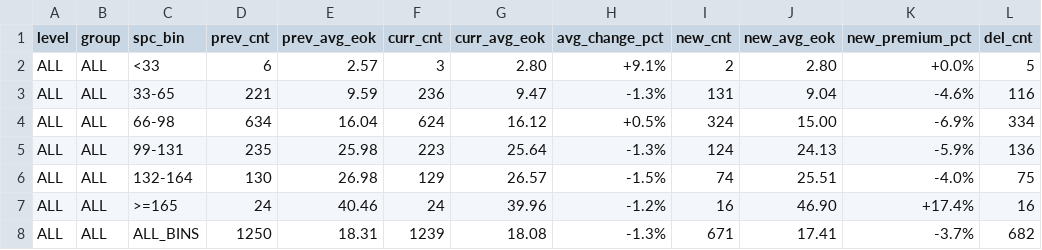
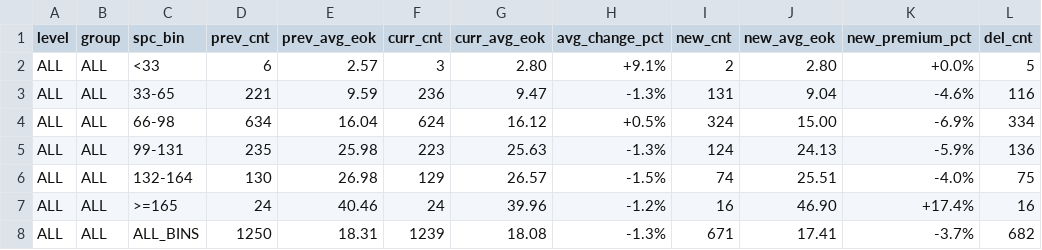
Before and after one commit to jhansummer/property-dashboard-maemul-tracking, a CSV file: reports/report_all_bins_B1_latest.csv, drawn as a sheet; only a part is shown; the diff names each change by its address in the sheet, - before the commit and + after, or states it on an @@ line.

```diff
--- a/reports/report_all_bins_B1_latest.csv
+++ b/reports/report_all_bins_B1_latest.csv
-G5 (curr_avg_eok): 25.64
+G5 (curr_avg_eok): 25.63
```
Also changed, not shown: reports/report_complex_bins_A1_latest.csv, reports/report_complex_bins_B1_latest.csv, 2 other files.
